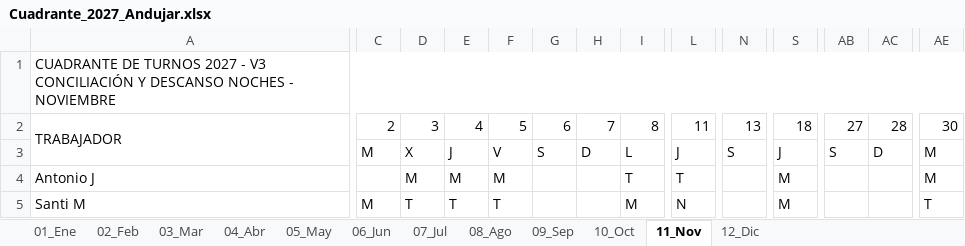
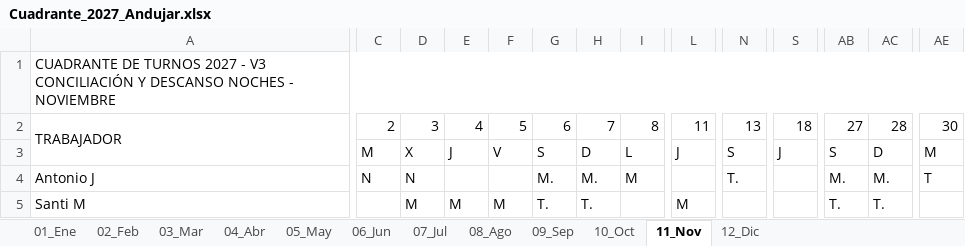
Before and after one commit to tirijaen/Cuadrante-2027, an Excel workbook: Cuadrante_2027_Andujar.xlsx, sheet 11_Nov, drawn as a sheet; only a part is shown, gaps mark what is left out; values as stored, in another font and other column widths than the file's, no cell formats; the diff covers the shown part only; the diff names each change by its address in the sheet, - before the commit and + after, or states it on an @@ line.

```diff
--- a/Cuadrante_2027_Andujar.xlsx (sheet 11_Nov)
+++ b/Cuadrante_2027_Andujar.xlsx (sheet 11_Nov)
-C4: (empty)
+C4: N
-D4: M
+D4: N
-E4: M
+E4: (empty)
-F4: M
+F4: (empty)
-G4: (empty)
+G4: M.
-H4: (empty)
+H4: M.
-I4: T
+I4: M
-L4: T
+L4: (empty)
-N4: (empty)
+N4: T.
-S4:S5: M
+S4:S5: (empty)
-AB4: (empty)
+AB4: M.
-AC4: (empty)
+AC4: M.
-AE4: M
+AE4: T
-C5: M
+C5: (empty)
-D5: T
+D5: M
-E5: T
+E5: M
-F5: T
+F5: M
-G5: (empty)
+G5: T.
-H5: (empty)
+H5: T.
-I5: M
+I5: (empty)
-L5: N
+L5: M
-AB5: (empty)
+AB5: T.
-AC5: (empty)
+AC5: T.
-AE5: T
+AE5: (empty)
```
Also changed, not shown: 139 edited cells elsewhere in this sheet, sheet 10_Oct, sheet 07_Jul, sheet 05_May, sheet 01_Ene, sheet 02_Feb, sheet 03_Mar, 5 more sheets, cell formats, Cuadrante 2026 para Agente.xlsx, Cuadrante_2027_Andujar_V3.xlsx, 10 other files.
